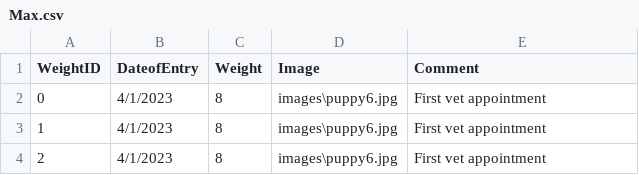
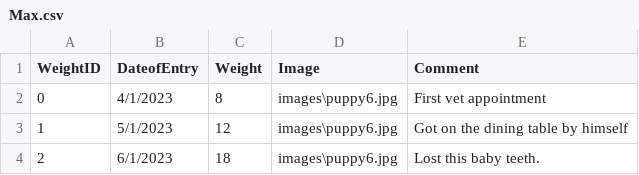
Before and after one commit to BeanCheeseTaco/PuppyProject_HCI584, a CSV file: data/Max.csv, drawn as a sheet.

```diff
--- a/data/Max.csv
+++ b/data/Max.csv
@@ -2,3 +2,3 @@ WeightID,DateofEntry,Weight,Image,Comment
 0,4/1/2023,8,images\puppy6.jpg,First vet appointment
-1,4/1/2023,8,images\puppy6.jpg,First vet appointment
-2,4/1/2023,8,images\puppy6.jpg,First vet appointment
+1,5/1/2023,12,images\puppy6.jpg,Got on the dining table by himself
+2,6/1/2023,18,images\puppy6.jpg,Lost this baby teeth.
```
Also changed, not shown: data/Dutton.csv, 11 other files.
